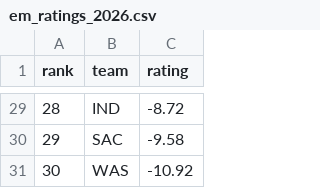
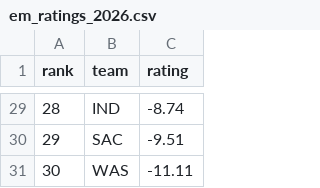
Before and after one commit to xocelyk/nba-forecast, a CSV file: data/em_ratings_2026.csv, drawn as a sheet; only a part is shown, gaps mark what is left out; the diff covers the shown part only.

```diff
--- a/data/em_ratings_2026.csv
+++ b/data/em_ratings_2026.csv
@@ -29,3 +29,3 @@ rank,team,rating
-28,IND,-8.72
-29,SAC,-9.58
-30,WAS,-10.92
+28,IND,-8.74
+29,SAC,-9.51
+30,WAS,-11.11
```
Also changed, not shown: 27 edited cells elsewhere in this file, data/games/year_data_2026.csv, data/main_2026.csv, 11 other files.
